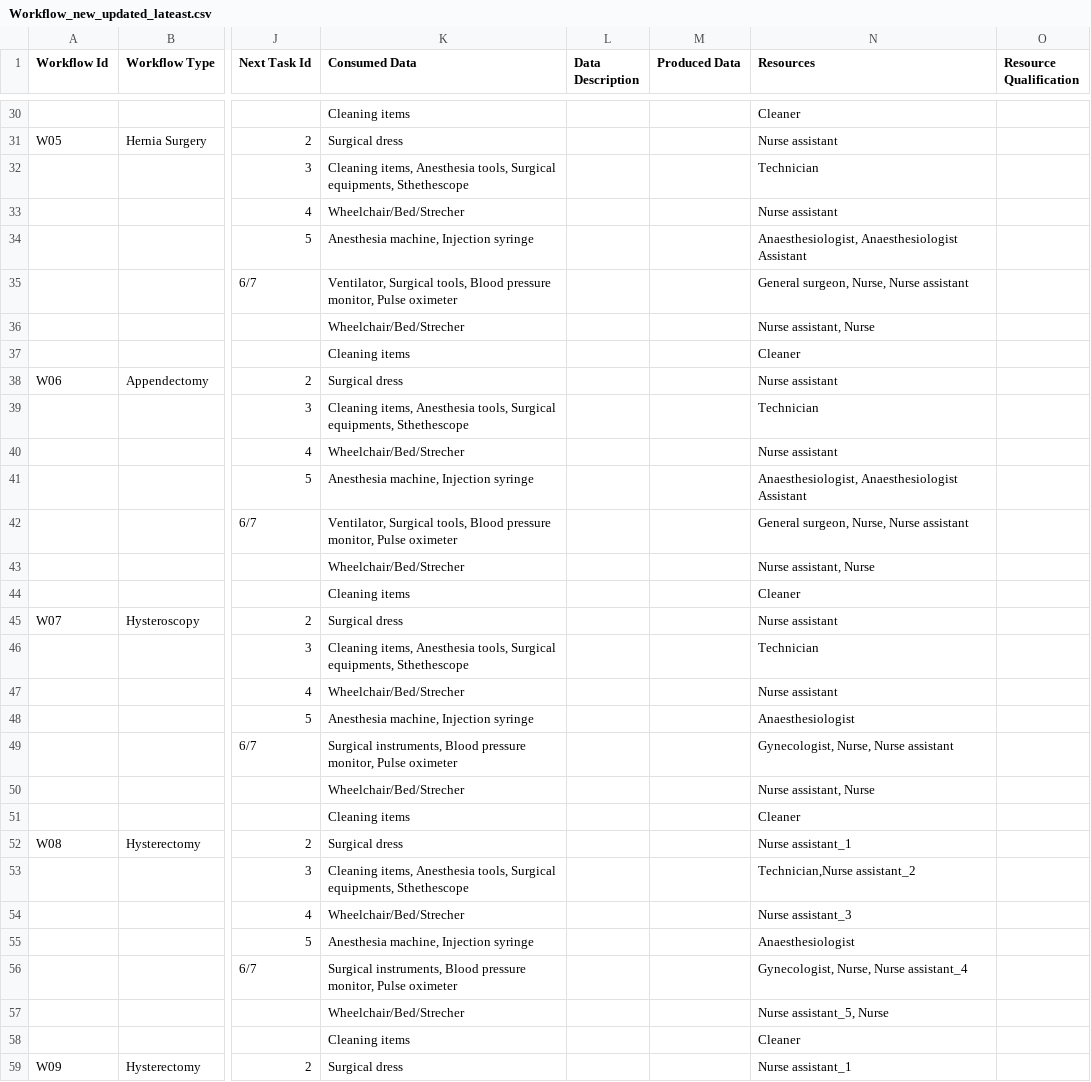
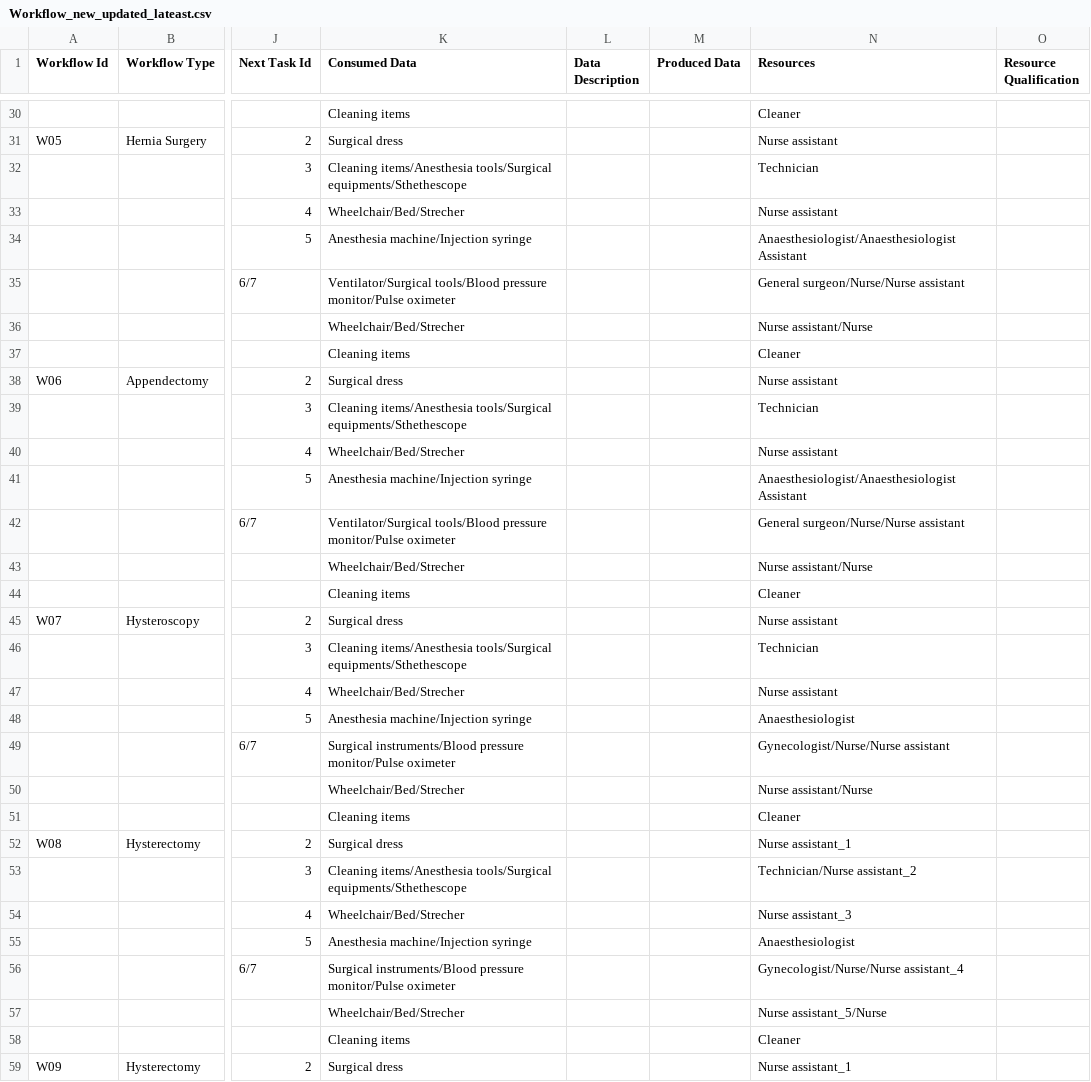
Before and after one commit to XRECoding/FlexiTeamInterface, a CSV file: public/Workflow_new_updated_lateast.csv, drawn as a sheet; only a part is shown, gaps mark what is left out; the diff covers the shown part only; the diff names each change by its address in the sheet, - before the commit and + after, or states it on an @@ line.

```diff
--- a/public/Workflow_new_updated_lateast.csv
+++ b/public/Workflow_new_updated_lateast.csv
-K32 (Consumed Data): Cleaning items, Anesthesia tools, Surgical equipments, Sthethescope
+K32 (Consumed Data): Cleaning items/Anesthesia tools/Surgical equipments/Sthethescope
-K34 (Consumed Data): Anesthesia machine, Injection syringe
+K34 (Consumed Data): Anesthesia machine/Injection syringe
-N34 (Resources): Anaesthesiologist, Anaesthesiologist Assistant
+N34 (Resources): Anaesthesiologist/Anaesthesiologist Assistant
-K35 (Consumed Data): Ventilator, Surgical tools, Blood pressure monitor, Pulse oximeter
+K35 (Consumed Data): Ventilator/Surgical tools/Blood pressure monitor/Pulse oximeter
-N35 (Resources): General surgeon, Nurse, Nurse assistant
+N35 (Resources): General surgeon/Nurse/Nurse assistant
-N36 (Resources): Nurse assistant, Nurse
+N36 (Resources): Nurse assistant/Nurse
-K39 (Consumed Data): Cleaning items, Anesthesia tools, Surgical equipments, Sthethescope
+K39 (Consumed Data): Cleaning items/Anesthesia tools/Surgical equipments/Sthethescope
-K41 (Consumed Data): Anesthesia machine, Injection syringe
+K41 (Consumed Data): Anesthesia machine/Injection syringe
-N41 (Resources): Anaesthesiologist, Anaesthesiologist Assistant
+N41 (Resources): Anaesthesiologist/Anaesthesiologist Assistant
-K42 (Consumed Data): Ventilator, Surgical tools, Blood pressure monitor, Pulse oximeter
+K42 (Consumed Data): Ventilator/Surgical tools/Blood pressure monitor/Pulse oximeter
-N42 (Resources): General surgeon, Nurse, Nurse assistant
+N42 (Resources): General surgeon/Nurse/Nurse assistant
-N43 (Resources): Nurse assistant, Nurse
+N43 (Resources): Nurse assistant/Nurse
-K46 (Consumed Data): Cleaning items, Anesthesia tools, Surgical equipments, Sthethescope
+K46 (Consumed Data): Cleaning items/Anesthesia tools/Surgical equipments/Sthethescope
-K48 (Consumed Data): Anesthesia machine, Injection syringe
+K48 (Consumed Data): Anesthesia machine/Injection syringe
-K49 (Consumed Data): Surgical instruments, Blood pressure monitor, Pulse oximeter
+K49 (Consumed Data): Surgical instruments/Blood pressure monitor/Pulse oximeter
-N49 (Resources): Gynecologist, Nurse, Nurse assistant
+N49 (Resources): Gynecologist/Nurse/Nurse assistant
-N50 (Resources): Nurse assistant, Nurse
+N50 (Resources): Nurse assistant/Nurse
-K53 (Consumed Data): Cleaning items, Anesthesia tools, Surgical equipments, Sthethescope
+K53 (Consumed Data): Cleaning items/Anesthesia tools/Surgical equipments/Sthethescope
-N53 (Resources): Technician,Nurse assistant_2
+N53 (Resources): Technician/Nurse assistant_2
-K55 (Consumed Data): Anesthesia machine, Injection syringe
+K55 (Consumed Data): Anesthesia machine/Injection syringe
-K56 (Consumed Data): Surgical instruments, Blood pressure monitor, Pulse oximeter
+K56 (Consumed Data): Surgical instruments/Blood pressure monitor/Pulse oximeter
-N56 (Resources): Gynecologist, Nurse, Nurse assistant_4
+N56 (Resources): Gynecologist/Nurse/Nurse assistant_4
-N57 (Resources): Nurse assistant_5, Nurse
+N57 (Resources): Nurse assistant_5/Nurse
```
Also changed, not shown: 66 edited cells elsewhere in this file, 1 other file.
